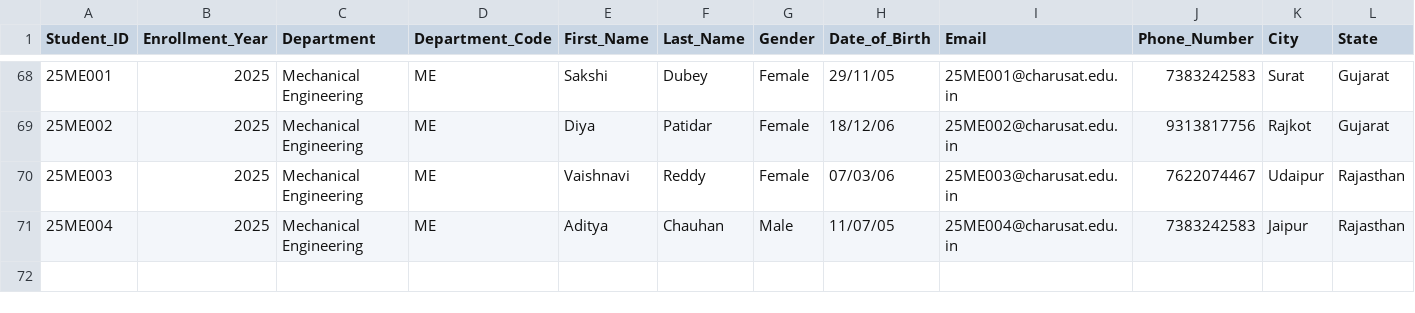
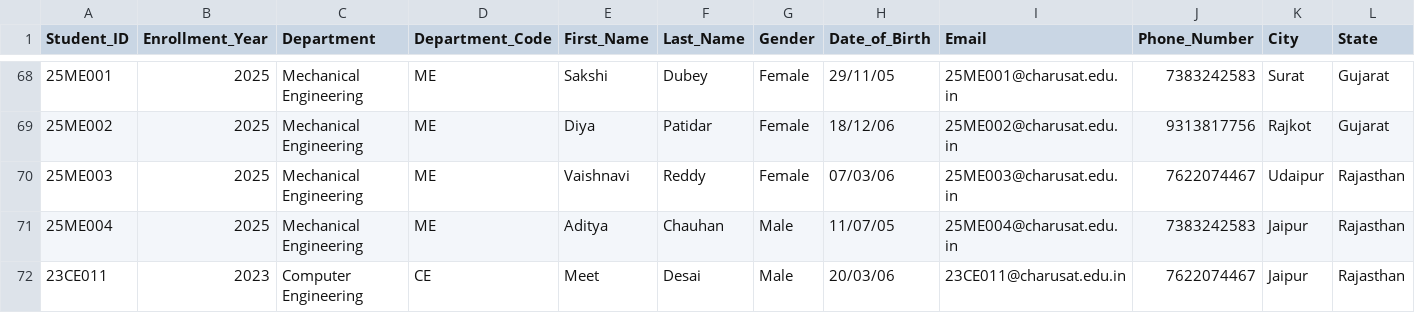
Before and after one commit to ybthummar/EduSense-AI, a CSV file: data/datasets/engineering_student_master_data.csv, drawn as a sheet; only a part is shown, gaps mark what is left out; rows hold the shown columns only; the diff names each change by its address in the sheet, - before the commit and + after, or states it on an @@ line.

```diff
--- a/data/datasets/engineering_student_master_data.csv
+++ b/data/datasets/engineering_student_master_data.csv
+row 72: 23CE011 | 2023 | Computer Engineering | CE | Meet | Desai | Male | 20/03/06 | 23CE011@charusat.edu.in | 7622074467 | Jaipur | Rajasthan
```
Also changed, not shown: 14 other files.
